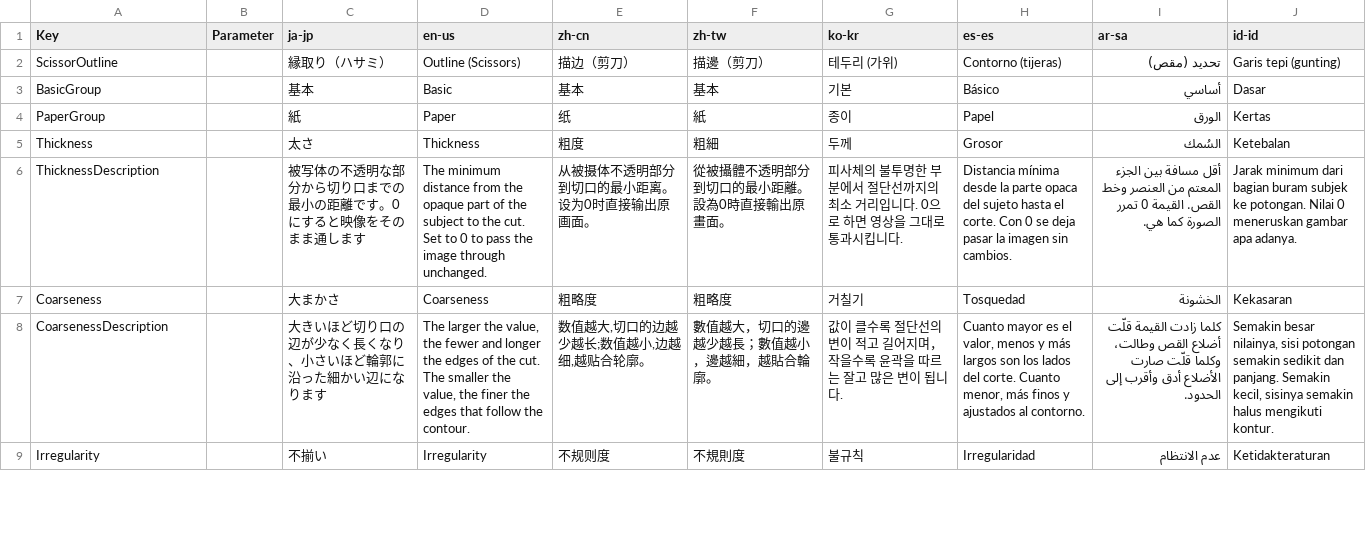
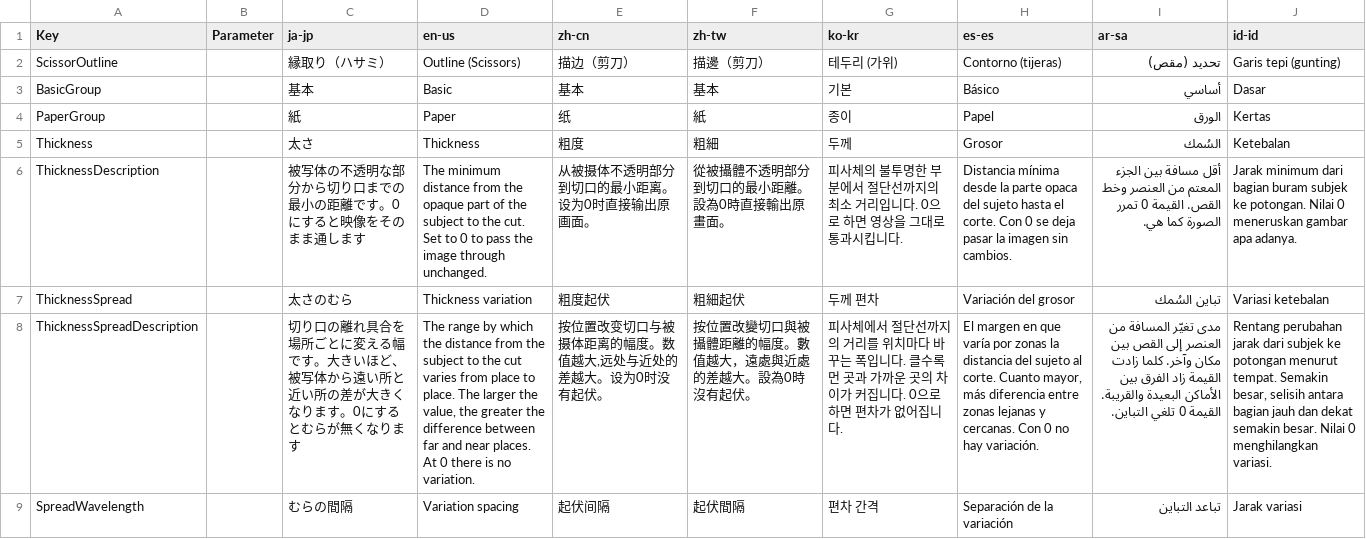
Before and after one commit to routersys/YMM4-ScissorOutline, a CSV file: ScissorOutline/Texts.csv, drawn as a sheet; only a part is shown; the shorter side is filled out with more unchanged rows; the diff covers the shown part only; the diff names each change by its address in the sheet, - before the commit and + after, or states it on an @@ line.

Commit message:
文言の表へ太さのむらの項目を加える

```diff
--- a/ScissorOutline/Texts.csv
+++ b/ScissorOutline/Texts.csv
+row 7: ThicknessSpread |  | 太さのむら | Thickness variation | 粗度起伏 | 粗細起伏 | 두께 편차 | Variación del grosor | تباين السُمك | Variasi ketebalan
+row 8: ThicknessSpreadDescription |  | 切り口の離れ具合を場所ごとに変える幅です。大きいほど、被写体から遠い所と近い所の差が大きくなります。0にするとむらが無くなります | The range by which the distance from the subject to the cut varies from place to place. The larger the value, the greater the difference between far and near places. At 0 there is no variation. | 按位置改变切口与被摄体距离的幅度。数值越大,远处与近处的差越大。设为0时没有起伏。 | 按位置改變切口與被攝體距離的幅度。數值越大，遠處與近處的差越大。設為0時沒有起伏。 | 피사체에서 절단선까지의 거리를 위치마다 바꾸는 폭입니다. 클수록 먼 곳과 가까운 곳의 차이가 커집니다. 0으로 하면 편차가 없어집니다. | El margen en que varía por zonas la distancia del sujeto al corte. Cuanto mayor, más diferencia entre zonas lejanas y cercanas. Con 0 no hay variación. | مدى تغيّر المسافة من العنصر إلى القص بين مكان وآخر. كلما زادت القيمة زاد الفرق بين الأماكن البعيدة والقريبة. القيمة 0 تلغي التباين. | Rentang perubahan jarak dari subjek ke potongan menurut tempat. Semakin besar, selisih antara bagian jauh dan dekat semakin besar. Nilai 0 menghilangkan variasi.
+row 9: SpreadWavelength |  | むらの間隔 | Variation spacing | 起伏间隔 | 起伏間隔 | 편차 간격 | Separación de la variación | تباعد التباين | Jarak variasi
```
Also changed, not shown: 3 added rows and 16 edited cells elsewhere in this file.
